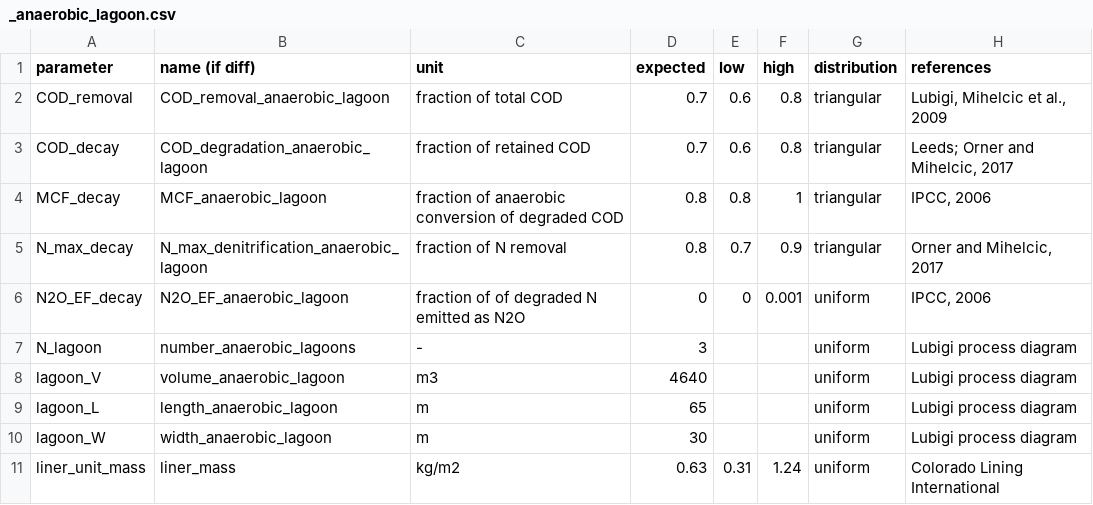
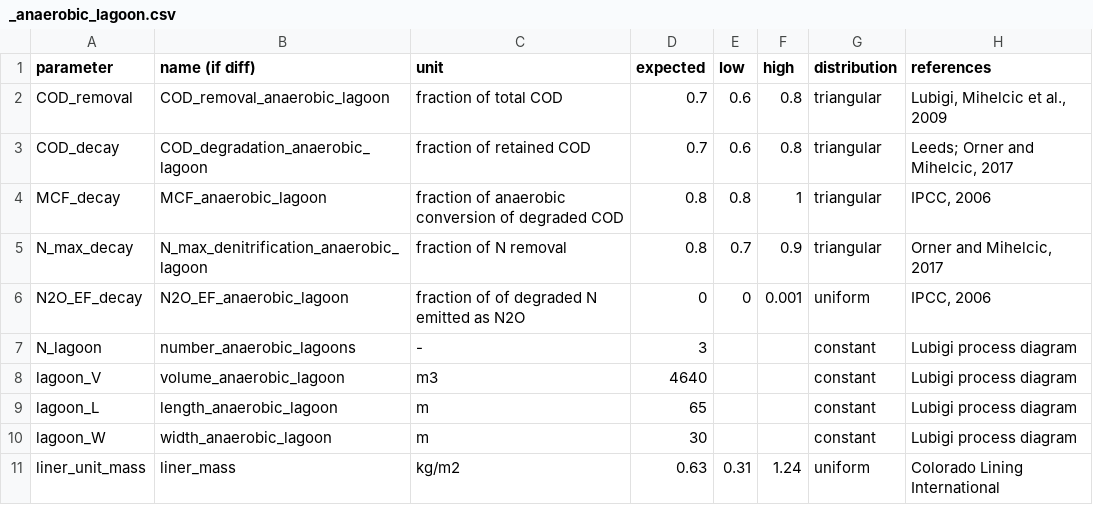
Before and after one commit to QSD-Group/QSDsan, a CSV file: sanitation/data/unit_data/_anaerobic_lagoon.csv, drawn as a sheet.

```diff
--- a/sanitation/data/unit_data/_anaerobic_lagoon.csv
+++ b/sanitation/data/unit_data/_anaerobic_lagoon.csv
@@ -6,6 +6,6 @@ N_max_decay,N_max_denitrification_anaerobic_lagoon,fraction of N removal,0.8,0.7
 N2O_EF_decay,N2O_EF_anaerobic_lagoon,fraction of of degraded N emitted as N2O,0,0,0.001,uniform,"IPCC, 2006"
-N_lagoon,number_anaerobic_lagoons,-,3,,,uniform,Lubigi process diagram
-lagoon_V,volume_anaerobic_lagoon,m3,4640,,,uniform,Lubigi process diagram
-lagoon_L,length_anaerobic_lagoon,m,65,,,uniform,Lubigi process diagram
-lagoon_W,width_anaerobic_lagoon,m,30,,,uniform,Lubigi process diagram
+N_lagoon,number_anaerobic_lagoons,-,3,,,constant,Lubigi process diagram
+lagoon_V,volume_anaerobic_lagoon,m3,4640,,,constant,Lubigi process diagram
+lagoon_L,length_anaerobic_lagoon,m,65,,,constant,Lubigi process diagram
+lagoon_W,width_anaerobic_lagoon,m,30,,,constant,Lubigi process diagram
 liner_unit_mass,liner_mass,kg/m2,0.63,0.31,1.24,uniform,Colorado Lining International
```
Also changed, not shown: 10 other files.
